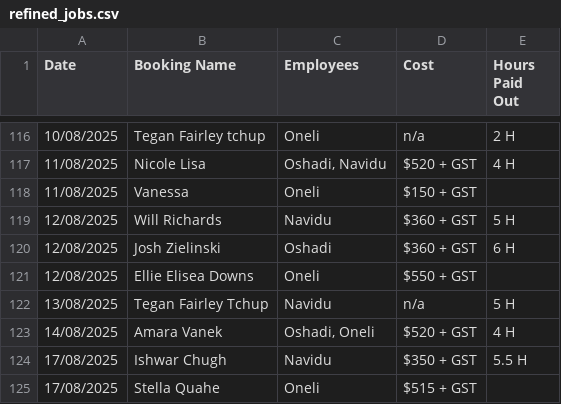
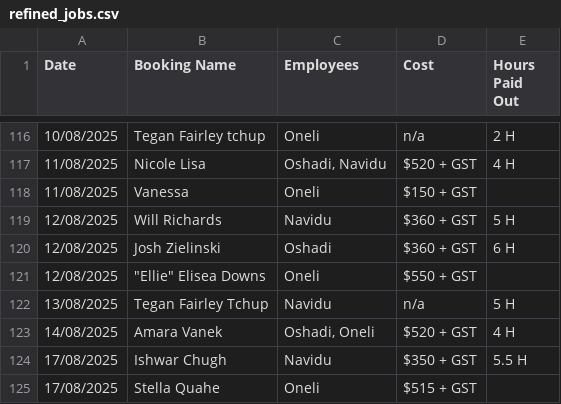
Before and after one commit to Recker011/data-visualiser, a CSV file: refined_jobs.csv, drawn as a sheet; only a part is shown, gaps mark what is left out.

```diff
--- a/refined_jobs.csv
+++ b/refined_jobs.csv
@@ -120,3 +120,3 @@ Date,Booking Name,Employees,Cost,Hours Paid Out
 12/08/2025,Josh Zielinski,Oshadi,$360 + GST,6 H
-12/08/2025,"Ellie" Elisea Downs,Oneli,$550 + GST,
+12/08/2025,"""Ellie"" Elisea Downs",Oneli,$550 + GST,
 13/08/2025,Tegan Fairley Tchup,Navidu,n/a,5 H
```
Also changed, not shown: 1 other file.
